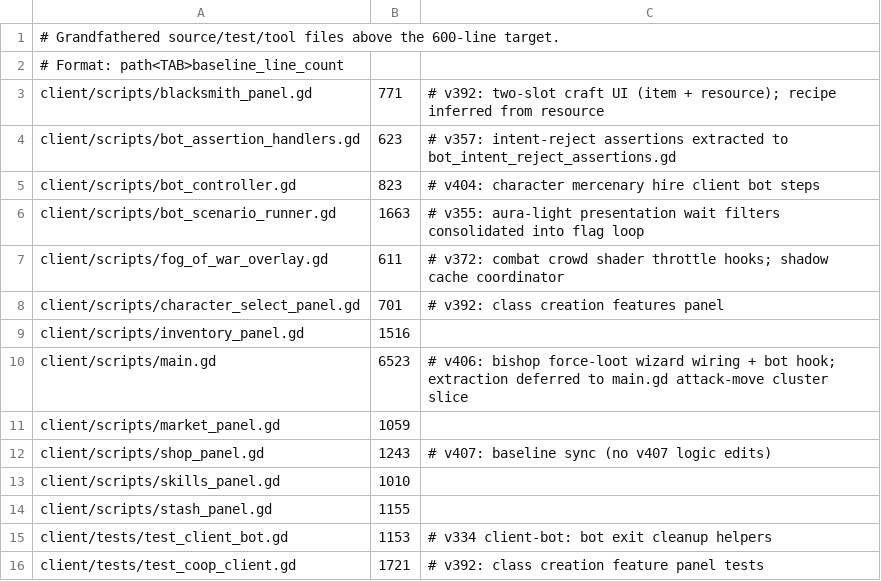
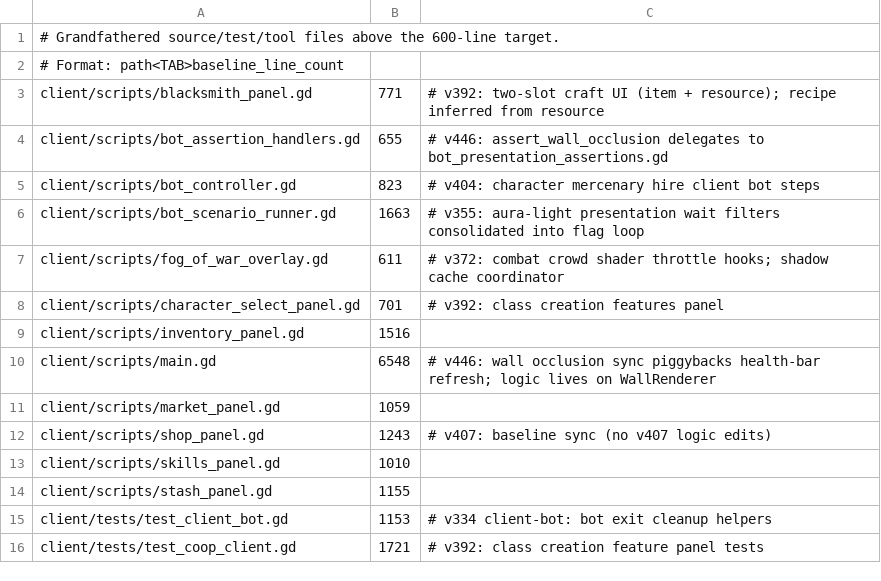
Before and after one commit to mmandrille/arpg-dev, a TSV file: .maintainability/file-size-baseline.tsv, drawn as a sheet; only a part is shown.

```diff
--- a/.maintainability/file-size-baseline.tsv
+++ b/.maintainability/file-size-baseline.tsv
@@ -3,3 +3,3 @@
 client/scripts/blacksmith_panel.gd	771	# v392: two-slot craft UI (item + resource); recipe inferred from resource
-client/scripts/bot_assertion_handlers.gd	623	# v357: intent-reject assertions extracted to bot_intent_reject_assertions.gd
+client/scripts/bot_assertion_handlers.gd	655	# v446: assert_wall_occlusion delegates to bot_presentation_assertions.gd
 client/scripts/bot_controller.gd	823	# v404: character mercenary hire client bot steps
@@ -9,3 +9,3 @@ client/scripts/character_select_panel.gd	701	# v392: class creation features pan
 client/scripts/inventory_panel.gd	1516
-client/scripts/main.gd	6523	# v406: bishop force-loot wizard wiring + bot hook; extraction deferred to main.gd attack-move cluster slice
+client/scripts/main.gd	6548	# v446: wall occlusion sync piggybacks health-bar refresh; logic lives on WallRenderer
 client/scripts/market_panel.gd	1059
```
Also changed, not shown: 18 other files.
